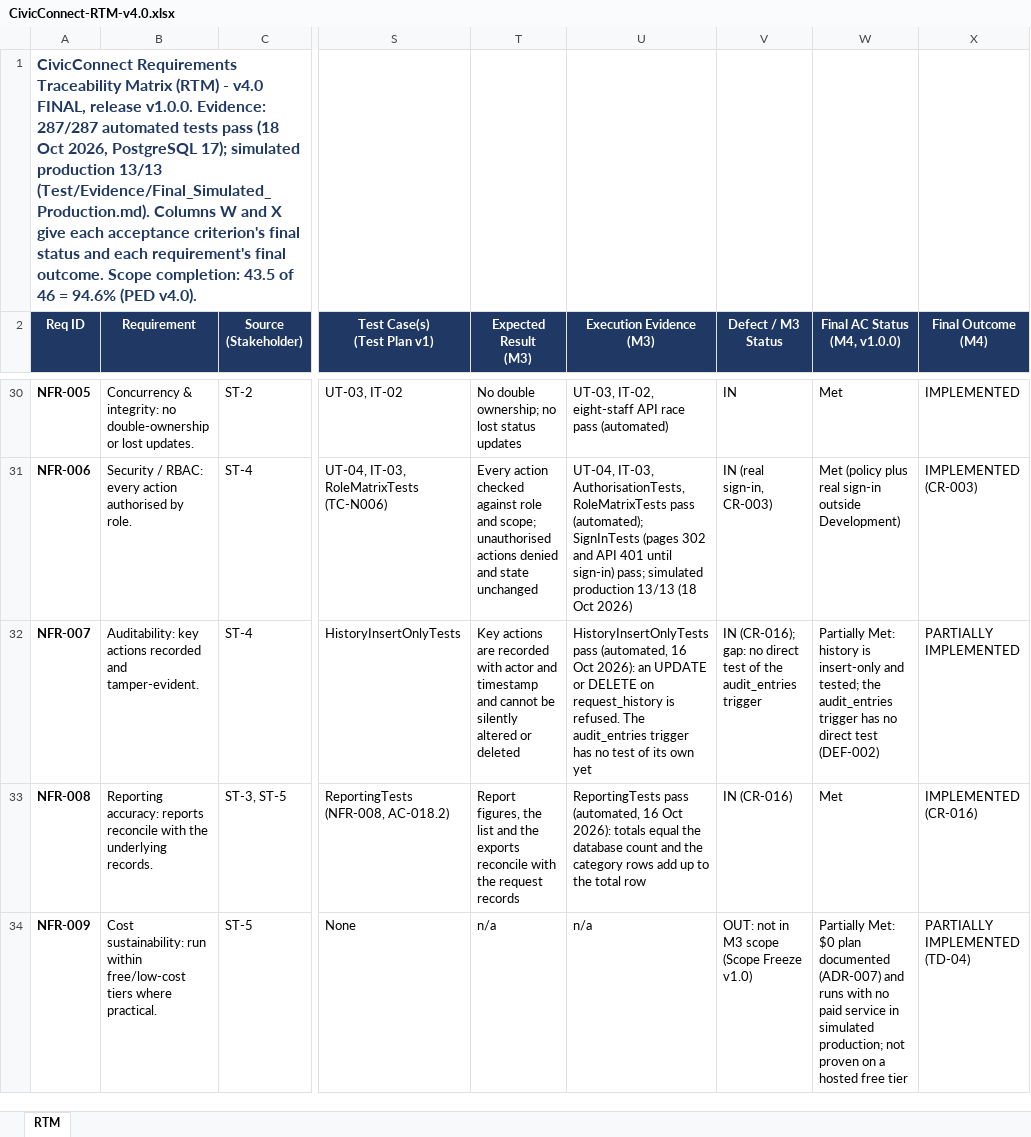
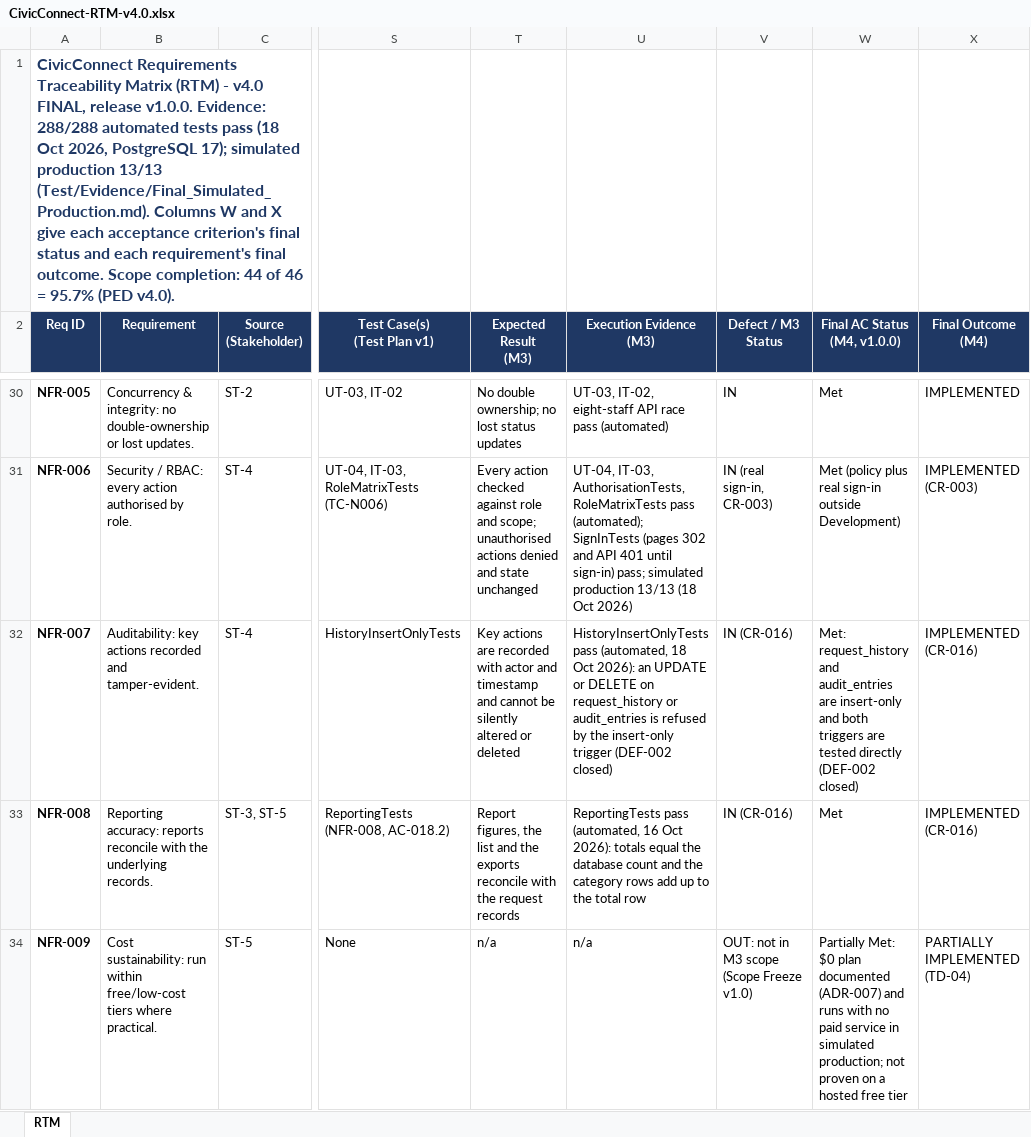
Before and after one commit to Gemdave/SEN381_Project-2026, an Excel workbook: Docs/Risks/RTM/CivicConnect-RTM-v4.0.xlsx, sheet RTM, drawn as a sheet; only a part is shown, gaps mark what is left out; values as stored, in another font and other column widths than the file's, no borders; the diff names each change by its address in the sheet, - before the commit and + after, or states it on an @@ line.

Commit message:
Record DEF-002 as closed in the final records
Updates the PED, RTM, risk register, ADR-008 and README now that the audit trail's insert-only trigger has a direct test: NFR-007 is met and scope completion rises to 95.7% (44 of 46). The test count is 288 throughout.

```diff
--- a/Docs/Risks/RTM/CivicConnect-RTM-v4.0.xlsx (sheet RTM)
+++ b/Docs/Risks/RTM/CivicConnect-RTM-v4.0.xlsx (sheet RTM)
-A1 (Req ID): …v1.0.0. Evidence: 287/287 automated tests pass (18 Oct 2026, PostgreSQL 17); simulated production 13/13 (Test/Evidence/Final_Simulated_Production.md). Columns W and X give each acceptance criterion's final status and each requirement's final outcome. Scope completion: 43.5 of 46 = 94.6% (PED v4.0).
+A1 (Req ID): …v1.0.0. Evidence: 288/288 automated tests pass (18 Oct 2026, PostgreSQL 17); simulated production 13/13 (Test/Evidence/Final_Simulated_Production.md). Columns W and X give each acceptance criterion's final status and each requirement's final outcome. Scope completion: 44 of 46 = 95.7% (PED v4.0).
-U32 (Execution Evidence (M3)): …pass (automated, 16 Oct 2026): an UPDATE or DELETE on request_history is refused. The audit_entries trigger has no test of its own yet
+U32 (Execution Evidence (M3)): …pass (automated, 18 Oct 2026): an UPDATE or DELETE on request_history or audit_entries is refused by the insert-only trigger (DEF-002 closed)
-V32 (Defect / M3 Status): IN (CR-016); gap: no direct test of the audit_entries trigger
+V32 (Defect / M3 Status): IN (CR-016)
-W32 (Final AC Status (M4, v1.0.0)): Partially Met: history is insert-only and tested; the audit_entries trigger has no direct test (DEF-002)
+W32 (Final AC Status (M4, v1.0.0)): Met: request_history and audit_entries are insert-only and both triggers are tested directly (DEF-002 closed)
-X32 (Final Outcome (M4)): PARTIALLY IMPLEMENTED
+X32 (Final Outcome (M4)): IMPLEMENTED (CR-016)
```
Also changed, not shown: 4 other files.
